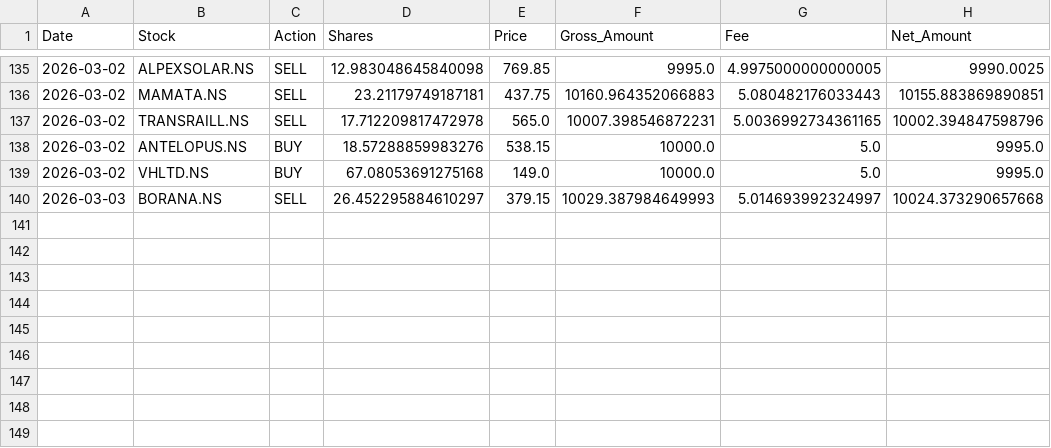
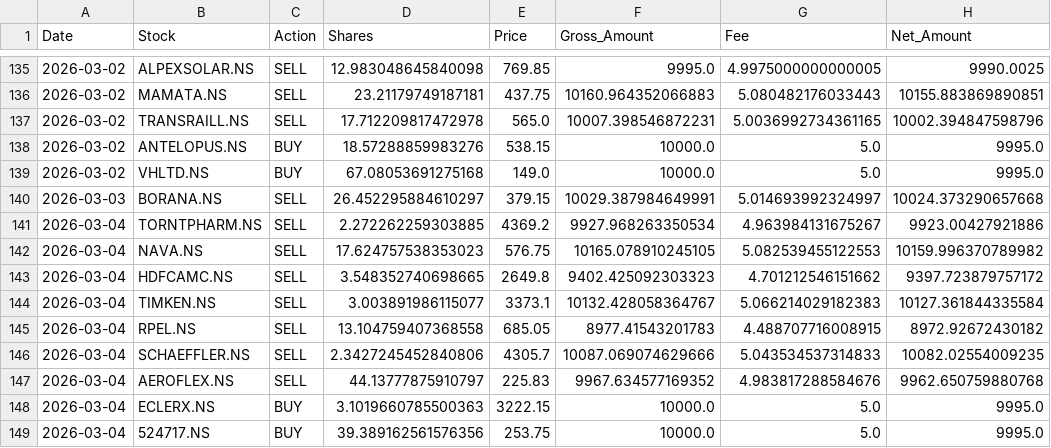
Before and after one commit to hitkarsh-singh/screener-tracker, a CSV file: data/transactions.csv, drawn as a sheet; only a part is shown, gaps mark what is left out.

```diff
--- a/data/transactions.csv
+++ b/data/transactions.csv
@@ -139,2 +139,11 @@ Date,Stock,Action,Shares,Price,Gross_Amount,Fee,Net_Amount
 2026-03-02,VHLTD.NS,BUY,67.08053691275168,149.0,10000.0,5.0,9995.0
-2026-03-03,BORANA.NS,SELL,26.452295884610297,379.15,10029.387984649993,5.014693992324997,10024.373290657668
+2026-03-03,BORANA.NS,SELL,26.452295884610297,379.15,10029.387984649991,5.014693992324997,10024.373290657668
+2026-03-04,TORNTPHARM.NS,SELL,2.272262259303885,4369.2,9927.968263350534,4.963984131675267,9923.00427921886
+2026-03-04,NAVA.NS,SELL,17.624757538353023,576.75,10165.078910245105,5.082539455122553,10159.996370789982
+2026-03-04,HDFCAMC.NS,SELL,3.548352740698665,2649.8,9402.425092303323,4.701212546151662,9397.723879757172
+2026-03-04,TIMKEN.NS,SELL,3.003891986115077,3373.1,10132.428058364767,5.066214029182383,10127.361844335584
+2026-03-04,RPEL.NS,SELL,13.104759407368558,685.05,8977.41543201783,4.488707716008915,8972.92672430182
+2026-03-04,SCHAEFFLER.NS,SELL,2.3427245452840806,4305.7,10087.069074629666,5.043534537314833,10082.02554009235
+2026-03-04,AEROFLEX.NS,SELL,44.13777875910797,225.83,9967.634577169352,4.983817288584676,9962.650759880768
+2026-03-04,ECLERX.NS,BUY,3.1019660785500363,3222.15,10000.0,5.0,9995.0
+2026-03-04,524717.NS,BUY,39.389162561576356,253.75,10000.0,5.0,9995.0
```
Also changed, not shown: data/current_holdings.csv, data/daily_changes.csv, 3 other files.
